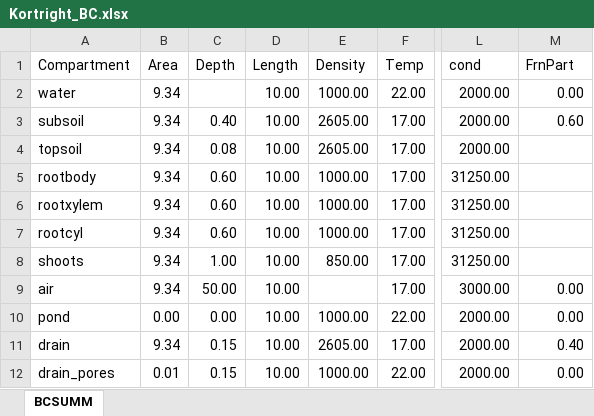
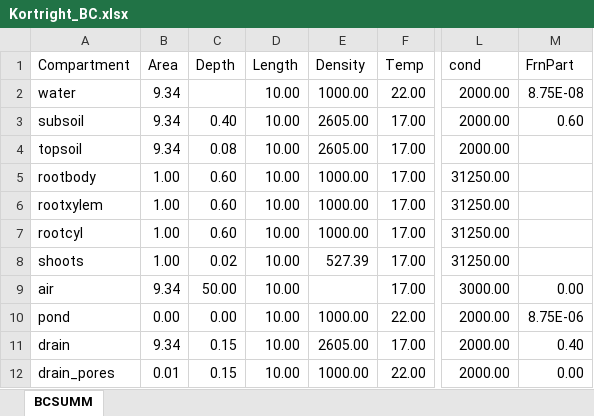
Before and after one commit to tfmrodge/BioretentionBlues, an Excel workbook: Kortright_BC.xlsx, sheet BCSUMM, drawn as a sheet; only a part is shown, gaps mark what is left out; values as stored, in another font and other column widths than the file's, no borders; the diff names each change by its address in the sheet, - before the commit and + after, or states it on an @@ line.

```diff
--- a/Kortright_BC.xlsx (sheet BCSUMM)
+++ b/Kortright_BC.xlsx (sheet BCSUMM)
-M2 (FrnPart): 0.00
+M2 (FrnPart): 8.75E-08
-B5:B8 (Area): 9.34
+B5:B8 (Area): 1.00
-C8 (Depth): 1.00
+C8 (Depth): 0.02
-E8 (Density): 850.00
+E8 (Density): 527.39
-M10 (FrnPart): 0.00
+M10 (FrnPart): 8.75E-06
```
Also changed, not shown: Kortright_ALLCHEMSUMM.xlsx, Kortright_CHEMSUMM.xlsx, 40 other files.
